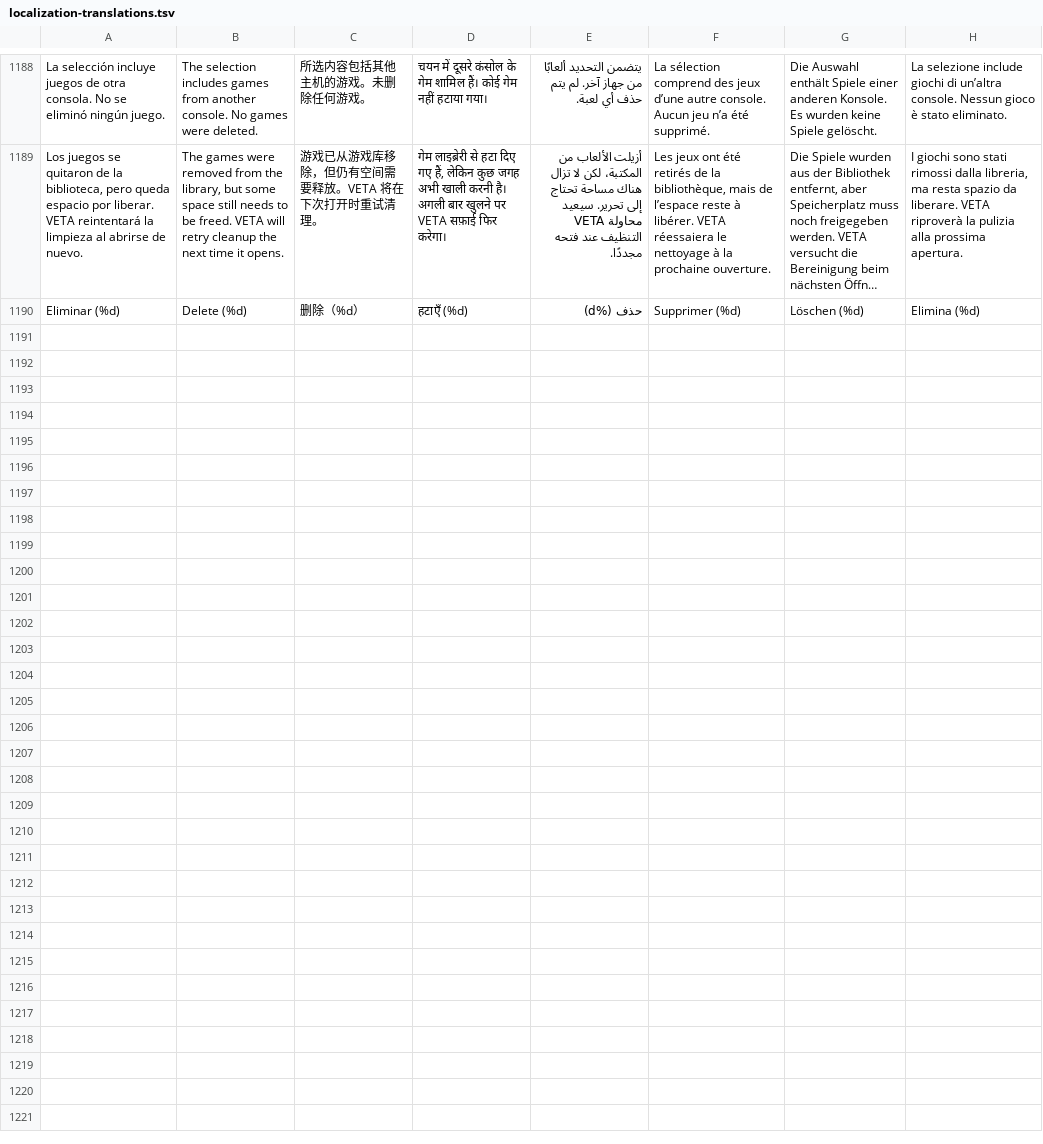
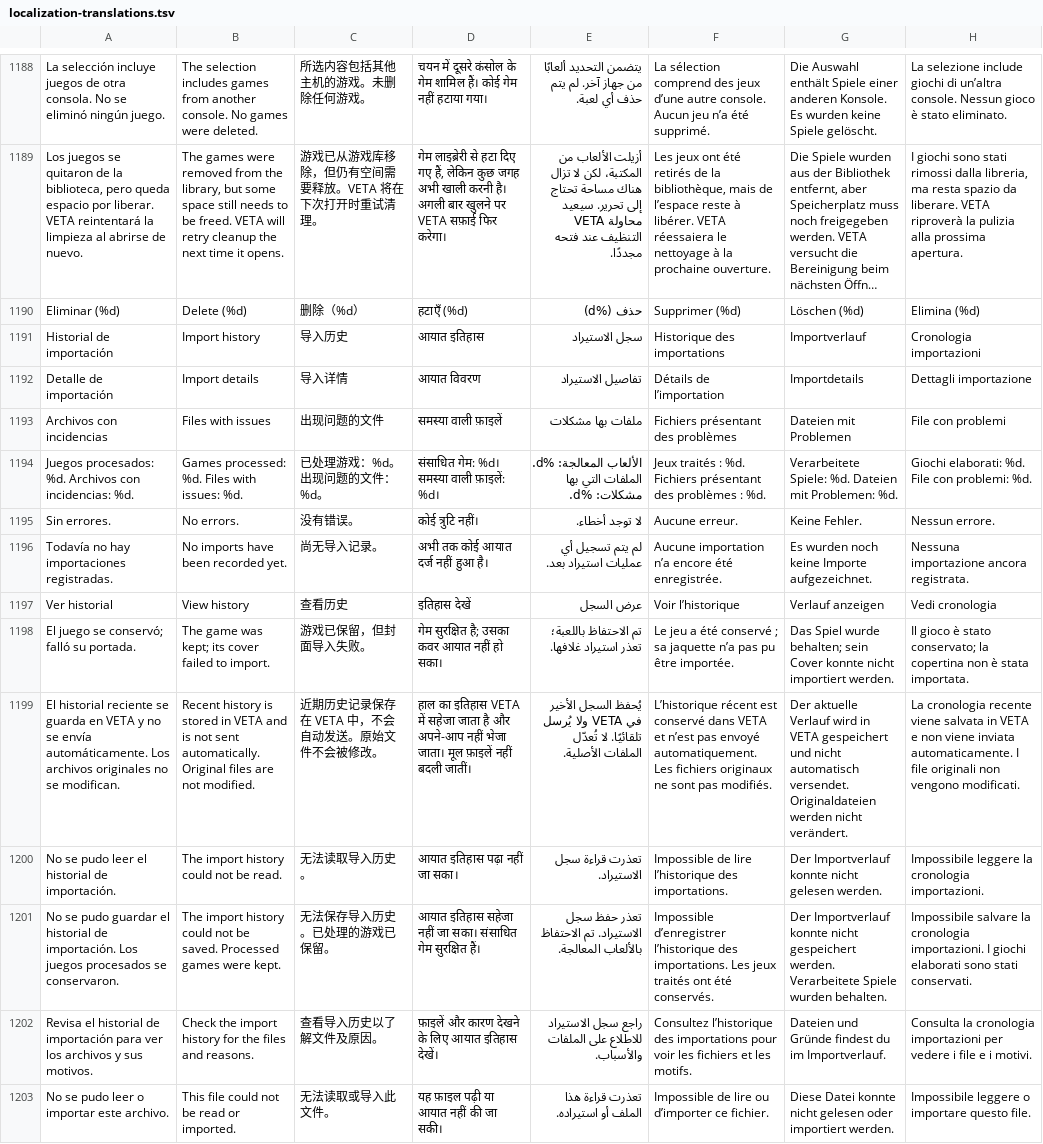
Before and after one commit to wmarquezz/veta-retro-public, a TSV file: apple/native/BuildSupport/localization-translations.tsv, drawn as a sheet; only a part is shown, gaps mark what is left out; long unchanged cells end in …; the diff names each change by its address in the sheet, - before the commit and + after, or states it on an @@ line.

Commit message:
Prepare 1.0.0 rc.5: partial imports and persistent error history

```diff
--- a/apple/native/BuildSupport/localization-translations.tsv
+++ b/apple/native/BuildSupport/localization-translations.tsv
+row 1191: Historial de importación | Import history | 导入历史 | आयात इतिहास | سجل الاستيراد | Historique des importations | Importverlauf | Cronologia importazioni
+row 1192: Detalle de importación | Import details | 导入详情 | आयात विवरण | تفاصيل الاستيراد | Détails de l’importation | Importdetails | Dettagli importazione
+row 1193: Archivos con incidencias | Files with issues | 出现问题的文件 | समस्या वाली फ़ाइलें | ملفات بها مشكلات | Fichiers présentant des problèmes | Dateien mit Problemen | File con problemi
+row 1194: Juegos procesados: %d. Archivos con incidencias: %d. | Games processed: %d. Files with issues: %d. | 已处理游戏：%d。出现问题的文件：%d。 | संसाधित गेम: %d। समस्या वाली फ़ाइलें: %d। | الألعاب المعالجة: %d. الملفات التي بها مشكلات: %d. | Jeux traités : %d. Fichiers présentant des problèmes : %d. | Verarbeitete Spiele: %d. Dateien mit Problemen: %d. | Giochi elaborati: %d. File con problemi: %d.
+row 1195: Sin errores. | No errors. | 没有错误。 | कोई त्रुटि नहीं। | لا توجد أخطاء. | Aucune erreur. | Keine Fehler. | Nessun errore.
+row 1196: Todavía no hay importaciones registradas. | No imports have been recorded yet. | 尚无导入记录。 | अभी तक कोई आयात दर्ज नहीं हुआ है। | لم يتم تسجيل أي عمليات استيراد بعد. | Aucune importation n’a encore été enregistrée. | Es wurden noch keine Importe aufgezeichnet. | Nessuna importazione ancora registrata.
+row 1197: Ver historial | View history | 查看历史 | इतिहास देखें | عرض السجل | Voir l’historique | Verlauf anzeigen | Vedi cronologia
+row 1198: El juego se conservó; falló su portada. | The game was kept; its cover failed to import. | 游戏已保留，但封面导入失败。 | गेम सुरक्षित है; उसका कवर आयात नहीं हो सका। | تم الاحتفاظ باللعبة؛ تعذر استيراد غلافها. | Le jeu a été conservé ; sa jaquette n’a pas pu être importée. | Das Spiel wurde behalten; sein Cover konnte nicht importiert werden. | Il gioco è stato conservato; la copertina non è stata importata.
+row 1199: El historial reciente se guarda en VETA y no se envía automáticamente. Los archivos originales no se modifican. | Recent history is stored in VETA and is not sent automatically. Original files are not modified. | 近期历史记录保存在 VETA 中，不会自动发送。原始文件不会被修改。 | हाल का इतिहास VETA में सहेजा जाता है और अपने-आप नहीं भेजा जाता। मूल फ़ाइलें नहीं बदली जातीं। | يُحفظ السجل الأخير في VETA ولا يُرسل تلقائيًا. لا تُعدّل الملفات الأصلية. | L’historique récent est conservé dans VETA et n’est pas envoyé automatiquement. Les fichiers originaux ne sont pas modifiés. | Der aktuelle Verlauf wird in VETA gespeichert und nicht automatisch versendet. Originaldateien werden nicht verändert. | La cronologia recente viene salvata in VETA e non viene inviata automaticamente. I file originali non vengono modificati.
+row 1200: No se pudo leer el historial de importación. | The import history could not be read. | 无法读取导入历史。 | आयात इतिहास पढ़ा नहीं जा सका। | تعذرت قراءة سجل الاستيراد. | Impossible de lire l’historique des importations. | Der Importverlauf konnte nicht gelesen werden. | Impossibile leggere la cronologia importazioni.
+row 1201: No se pudo guardar el historial de importación. Los juegos procesados se conservaron. | The import history could not be saved. Processed games were kept. | 无法保存导入历史。已处理的游戏已保留。 | आयात इतिहास सहेजा नहीं जा सका। संसाधित गेम सुरक्षित हैं। | تعذر حفظ سجل الاستيراد. تم الاحتفاظ بالألعاب المعالجة. | Impossible d’enregistrer l’historique des importations. Les jeux traités ont été conservés. | Der Importverlauf konnte nicht gespeichert werden. Verarbeitete Spiele wurden behalten. | Impossibile salvare la cronologia importazioni. I giochi elaborati sono stati conservati.
+row 1202: Revisa el historial de importación para ver los archivos y sus motivos. | Check the import history for the files and reasons. | 查看导入历史以了解文件及原因。 | फ़ाइलें और कारण देखने के लिए आयात इतिहास देखें। | راجع سجل الاستيراد للاطلاع على الملفات والأسباب. | Consultez l’historique des importations pour voir les fichiers et les motifs. | Dateien und Gründe findest du im Importverlauf. | Consulta la cronologia importazioni per vedere i file e i motivi.
+row 1203: No se pudo leer o importar este archivo. | This file could not be read or imported. | 无法读取或导入此文件。 | यह फ़ाइल पढ़ी या आयात नहीं की जा सकी। | تعذرت قراءة هذا الملف أو استيراده. | Impossible de lire ou d’importer ce fichier. | Diese Datei konnte nicht gelesen oder importiert werden. | Impossibile leggere o importare questo file.
```
Also changed, not shown: 29 other files.
